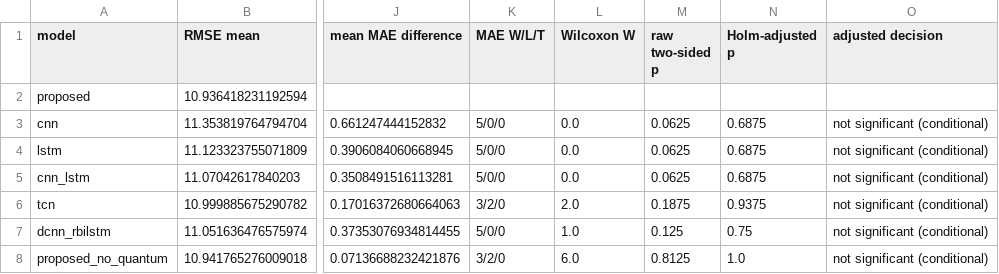
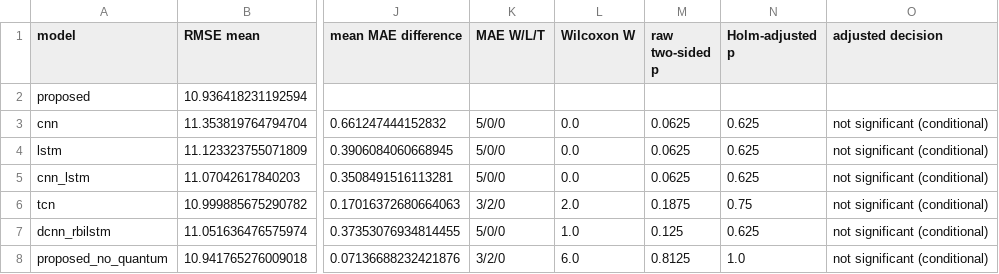
Before and after one commit to Alok-Silswal/PV-forecasting-DL, a CSV file: analysis/results/metric_comparisons.csv, drawn as a sheet; only a part is shown, gaps mark what is left out; the diff covers the shown part only; the diff names each change by its address in the sheet, - before the commit and + after, or states it on an @@ line.

```diff
--- a/analysis/results/metric_comparisons.csv
+++ b/analysis/results/metric_comparisons.csv
-N3:N5 (Holm-adjusted p): 0.6875
+N3:N5 (Holm-adjusted p): 0.625
-N6 (Holm-adjusted p): 0.9375
+N6 (Holm-adjusted p): 0.75
-N7 (Holm-adjusted p): 0.75
+N7 (Holm-adjusted p): 0.625
```
Also changed, not shown: 1 removed row and 2 edited cells elsewhere in this file, 45 other files.
